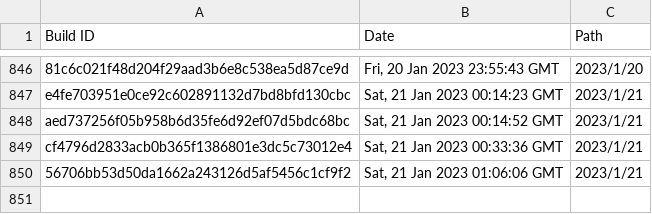
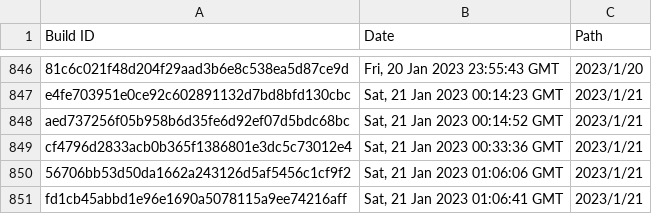
Before and after one commit to Discord-Build-Logger/Builds, a CSV file: builds.csv, drawn as a sheet; only a part is shown, gaps mark what is left out; the diff names each change by its address in the sheet, - before the commit and + after, or states it on an @@ line.

Commit message:
Add build: fd1cb45abbd1e96e1690a5078115a9ee74216aff

```diff
--- a/builds.csv
+++ b/builds.csv
+row 851: fd1cb45abbd1e96e1690a5078115a9ee74216aff | Sat, 21 Jan 2023 01:06:41 GMT | 2023/1/21
```
Also changed, not shown: 2 other files.
